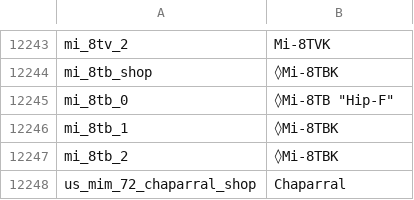
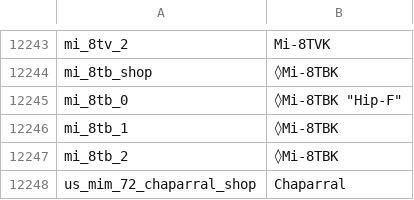
Before and after one commit to bwbw89/WT-Localization, a CSV file: units.csv, drawn as a sheet; only a part is shown, gaps mark what is left out.

Commit message:
Fix Mi-8TBK shop entry

```diff
--- a/units.csv
+++ b/units.csv
@@ -12244,3 +12244,3 @@ mi_8tv_2;Mi-8TVK
 mi_8tb_shop;◊Mi-8TBK
-mi_8tb_0;◊Mi-8TB "Hip-F"
+mi_8tb_0;◊Mi-8TBK "Hip-F"
 mi_8tb_1;◊Mi-8TBK
```
